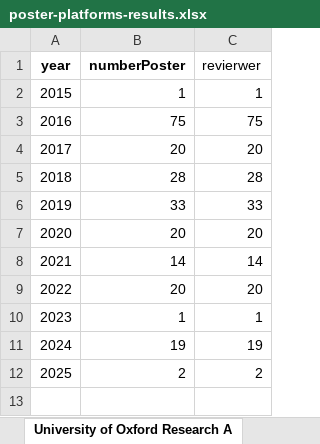
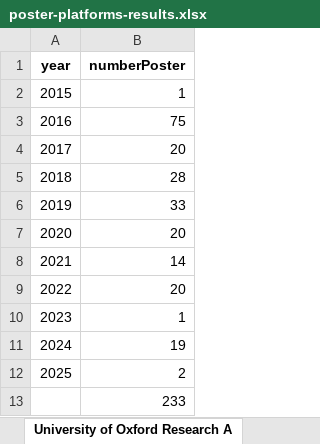
Before and after one commit to fairdataihub/poster-sharing-reuse-paper-code, an Excel workbook: inputs/dataset/primary/find-posters/poster-platforms-results.xlsx, sheet University of Oxford Research A, drawn as a sheet; values as stored, in another font and other column widths than the file's, no borders; charts and pictures not drawn; removed rows and columns are numbered as before the commit, all else as after; the diff names each change by its address in the sheet, - before the commit and + after, or states it on an @@ line.

```diff
--- a/inputs/dataset/primary/find-posters/poster-platforms-results.xlsx (sheet University of Oxford Research A)
+++ b/inputs/dataset/primary/find-posters/poster-platforms-results.xlsx (sheet University of Oxford Research A)
-column C (revierwer), rows 2-12: 1 | 75 | 20 | 28 | 33 | 20 | 14 | 20 | 1 | 19 | 2
+row 13:  | 233
```
Also changed, not shown: sheet overview, sheet Figshare, sheet codebook, sheet University of Michigan Library, sheet Cranfield University, sheet Zenodo, 6 more sheets, other sheet tabs, charts or pictures, inputs/dataset/primary/find-posters/poster-platforms-search-DataCite.xlsx, inputs/dataset/primary/find-posters/poster-platforms-search-Google.xlsx, 15 other files.
